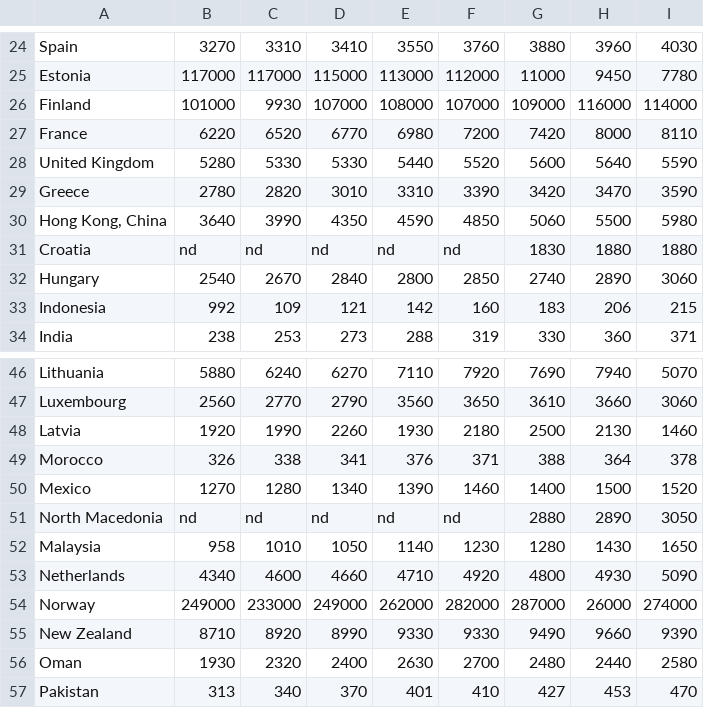
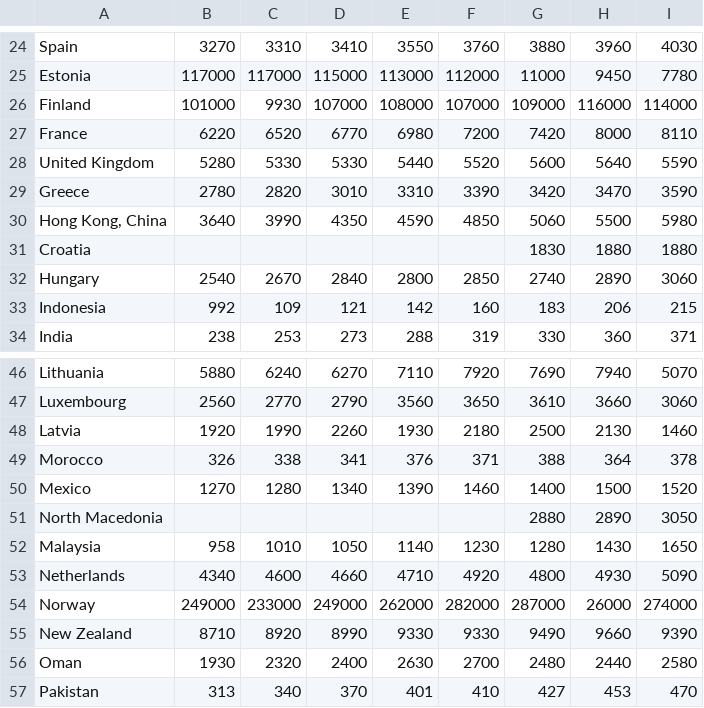
Before and after one commit to juliocl74/MackT, a CSV file: electricity_generation_per_person2.csv, drawn as a sheet; only a part is shown, gaps mark what is left out; the diff names each change by its address in the sheet, - before the commit and + after, or states it on an @@ line.

Commit message:
Update electricity_generation_per_person2.csv

```diff
--- a/electricity_generation_per_person2.csv
+++ b/electricity_generation_per_person2.csv
-B31: nd
+B31: (empty)
-C31: nd
+C31: (empty)
-D31: nd
+D31: (empty)
-E31: nd
+E31: (empty)
-F31: nd
+F31: (empty)
-B51: nd
+B51: (empty)
-C51: nd
+C51: (empty)
-D51: nd
+D51: (empty)
-E51: nd
+E51: (empty)
-F51: nd
+F51: (empty)
```
